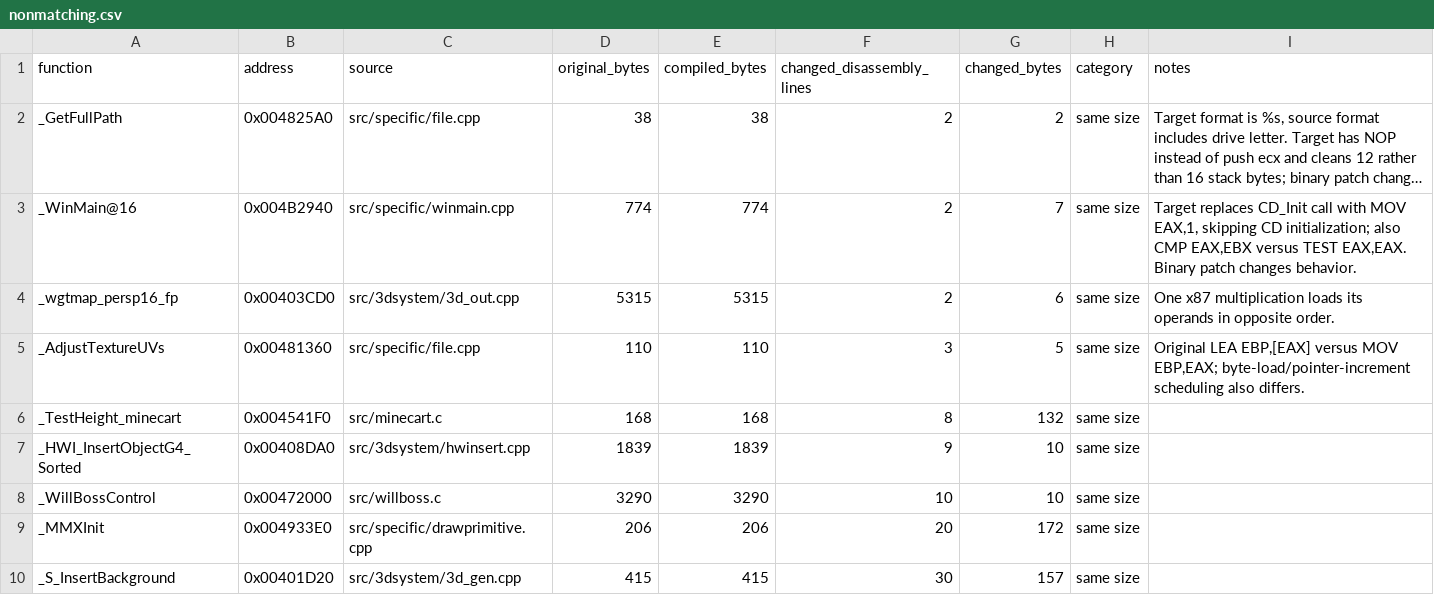
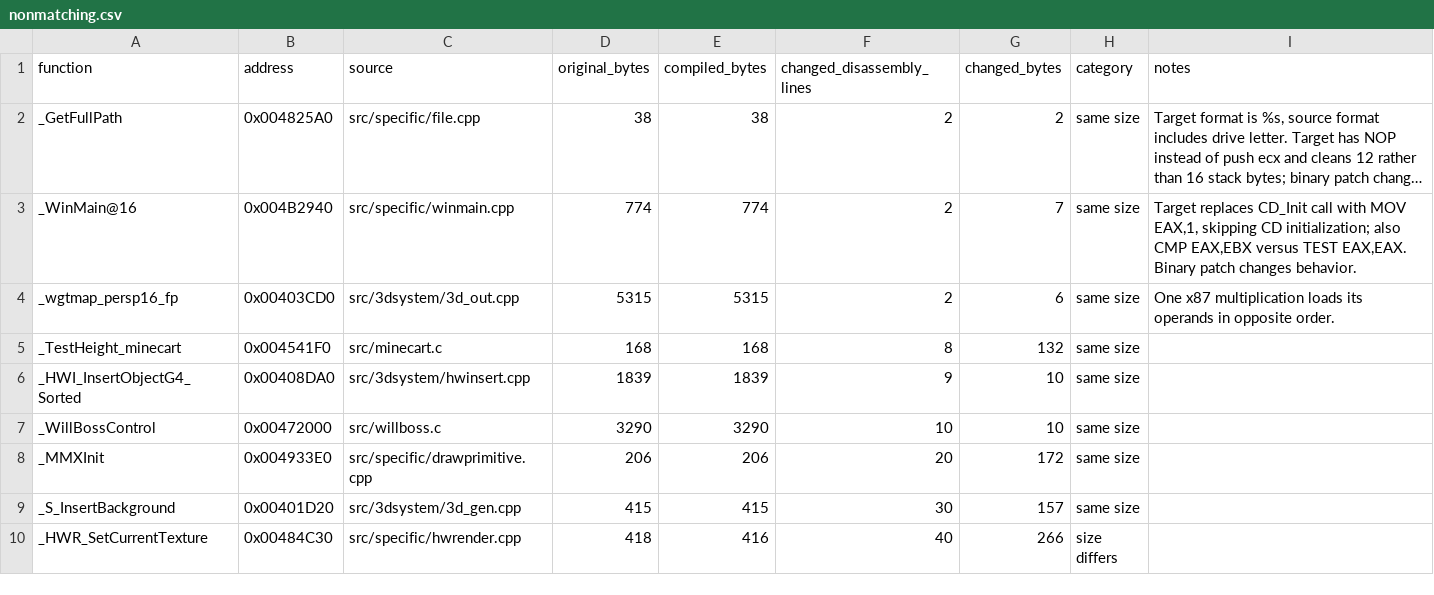
Before and after one commit to LostArtefacts/tr03, a CSV file: docs/nonmatching.csv, drawn as a sheet; only a part is shown; the shorter side is filled out with more unchanged rows; long unchanged cells end in ….

Commit message:
Match AdjustTextureUVs
Cache the texture count through a preserved read and decrement it
in the loop test. Walk the texture and UV pointers explicitly.

Full comparison: 1475/1498 exact. All 1474 earlier matches are retained;
AdjustTextureUVs is the only gain.

```diff
--- a/docs/nonmatching.csv
+++ b/docs/nonmatching.csv
@@ -4,3 +4,2 @@ _WinMain@16,0x004B2940,src/specific/winmain.cpp,774,774,2,7,same size,"Target re
 _wgtmap_persp16_fp,0x00403CD0,src/3dsystem/3d_out.cpp,5315,5315,2,6,same size,One x87 multiplication loads its operands in opposite order.
-_AdjustTextureUVs,0x00481360,src/specific/file.cpp,110,110,3,5,same size,"Original LEA EBP,[EAX] versus MOV EBP,EAX; byte-load/pointer-increment scheduling also differs."
 _TestHeight_minecart,0x004541F0,src/minecart.c,168,168,8,132,same size,
```
Also changed, not shown: 3 other files.
